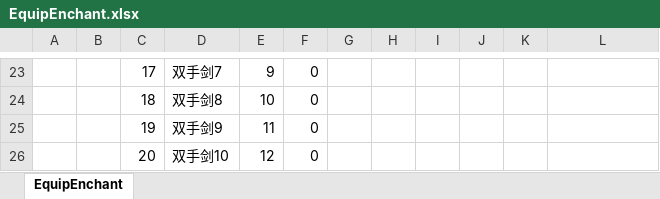
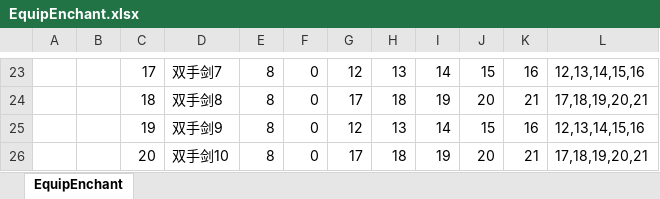
Before and after one commit to east-eden/excel, an Excel workbook: global/EquipEnchant.xlsx, sheet EquipEnchant, drawn as a sheet; only a part is shown, gaps mark what is left out; values as stored, in another font and other column widths than the file's, no borders; the diff covers the shown part only; the diff names each change by its address in the sheet, - before the commit and + after, or states it on an @@ line.

```diff
--- a/global/EquipEnchant.xlsx (sheet EquipEnchant)
+++ b/global/EquipEnchant.xlsx (sheet EquipEnchant)
-E23: 9
+E23: 8
-G23: (empty)
+G23: 12
-H23: (empty)
+H23: 13
-I23: (empty)
+I23: 14
-J23: (empty)
+J23: 15
-K23: (empty)
+K23: 16
-L23: (empty)
+L23: 12,13,14,15,16
-E24: 10
+E24: 8
-G24: (empty)
+G24: 17
-H24: (empty)
+H24: 18
-I24: (empty)
+I24: 19
-J24: (empty)
+J24: 20
-K24: (empty)
+K24: 21
-L24: (empty)
+L24: 17,18,19,20,21
-E25: 11
+E25: 8
-G25: (empty)
+G25: 12
-H25: (empty)
+H25: 13
-I25: (empty)
+I25: 14
-J25: (empty)
+J25: 15
-K25: (empty)
+K25: 16
-L25: (empty)
+L25: 12,13,14,15,16
-E26: 12
+E26: 8
-G26: (empty)
+G26: 17
-H26: (empty)
+H26: 18
-I26: (empty)
+I26: 19
-J26: (empty)
+J26: 20
-K26: (empty)
+K26: 21
-L26: (empty)
+L26: 17,18,19,20,21
```
Also changed, not shown: 586 edited cells elsewhere in this sheet, global/Att.xlsx.
